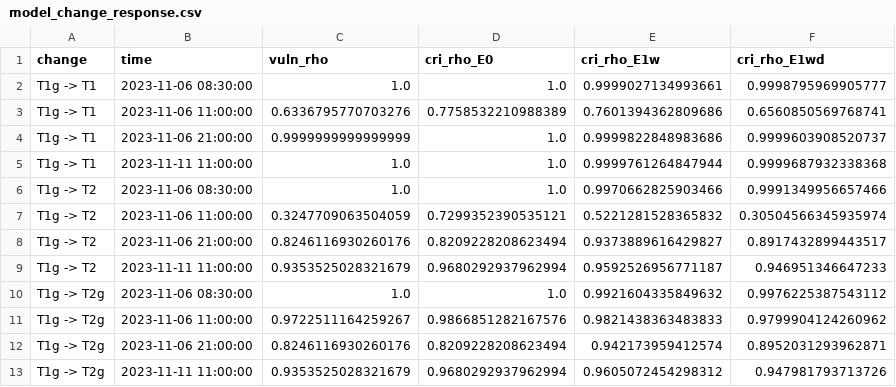
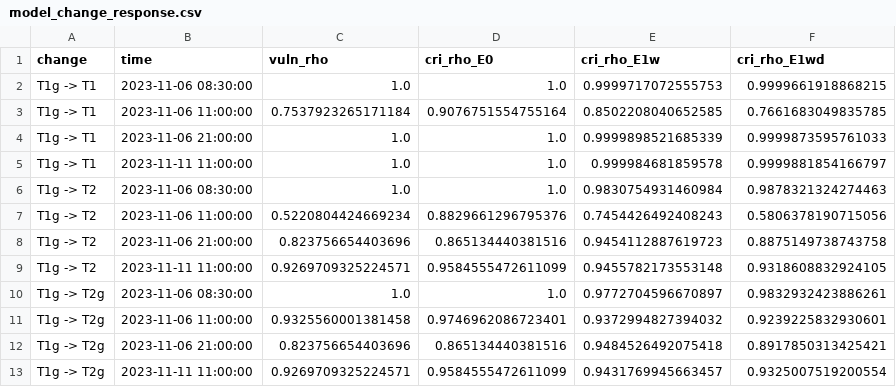
Before and after one commit to les2feup/md-contextual-risk-index, a CSV file: data/tw_analysis/model_change_response.csv, drawn as a sheet.

```diff
--- a/data/tw_analysis/model_change_response.csv
+++ b/data/tw_analysis/model_change_response.csv
@@ -1,13 +1,13 @@
 change,time,vuln_rho,cri_rho_E0,cri_rho_E1w,cri_rho_E1wd
-T1g -> T1,2023-11-06 08:30:00,1.0,1.0,0.9999027134993661,0.9998795969905777
-T1g -> T1,2023-11-06 11:00:00,0.6336795770703276,0.7758532210988389,0.7601394362809686,0.6560850569768741
-T1g -> T1,2023-11-06 21:00:00,0.9999999999999999,1.0,0.9999822848983686,0.9999603908520737
-T1g -> T1,2023-11-11 11:00:00,1.0,1.0,0.9999761264847944,0.9999687932338368
-T1g -> T2,2023-11-06 08:30:00,1.0,1.0,0.9970662825903466,0.9991349956657466
-T1g -> T2,2023-11-06 11:00:00,0.3247709063504059,0.7299352390535121,0.5221281528365832,0.30504566345935974
-T1g -> T2,2023-11-06 21:00:00,0.8246116930260176,0.8209228208623494,0.9373889616429827,0.8917432899443517
-T1g -> T2,2023-11-11 11:00:00,0.9353525028321679,0.9680292937962994,0.9592526956771187,0.946951346647233
-T1g -> T2g,2023-11-06 08:30:00,1.0,1.0,0.9921604335849632,0.9976225387543112
-T1g -> T2g,2023-11-06 11:00:00,0.9722511164259267,0.9866851282167576,0.9821438363483833,0.9799904124260962
-T1g -> T2g,2023-11-06 21:00:00,0.8246116930260176,0.8209228208623494,0.942173959412574,0.8952031293962871
-T1g -> T2g,2023-11-11 11:00:00,0.9353525028321679,0.9680292937962994,0.9605072454298312,0.947981793713726
+T1g -> T1,2023-11-06 08:30:00,1.0,1.0,0.9999717072555753,0.9999661918868215
+T1g -> T1,2023-11-06 11:00:00,0.7537923265171184,0.9076751554755164,0.8502208040652585,0.7661683049835785
+T1g -> T1,2023-11-06 21:00:00,1.0,1.0,0.9999898521685339,0.9999873595761033
+T1g -> T1,2023-11-11 11:00:00,1.0,1.0,0.999984681859578,0.9999881854166797
+T1g -> T2,2023-11-06 08:30:00,1.0,1.0,0.9830754931460984,0.9878321324274463
+T1g -> T2,2023-11-06 11:00:00,0.5220804424669234,0.8829661296795376,0.7454426492408243,0.5806378190715056
+T1g -> T2,2023-11-06 21:00:00,0.823756654403696,0.865134440381516,0.9454112887619723,0.8875149738743758
+T1g -> T2,2023-11-11 11:00:00,0.9269709325224571,0.9584555472611099,0.9455782173553148,0.9318608832924105
+T1g -> T2g,2023-11-06 08:30:00,1.0,1.0,0.9772704596670897,0.9832932423886261
+T1g -> T2g,2023-11-06 11:00:00,0.9325560001381458,0.9746962086723401,0.9372994827394032,0.9239225832930601
+T1g -> T2g,2023-11-06 21:00:00,0.823756654403696,0.865134440381516,0.9484526492075418,0.8917850313425421
+T1g -> T2g,2023-11-11 11:00:00,0.9269709325224571,0.9584555472611099,0.9431769945663457,0.9325007519200554
```
Also changed, not shown: data/tw_analysis/entropy_variants.csv, data/tw_analysis/regime_sets.csv, 6 other files.
